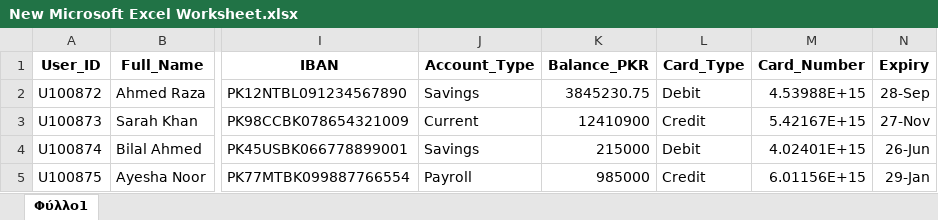
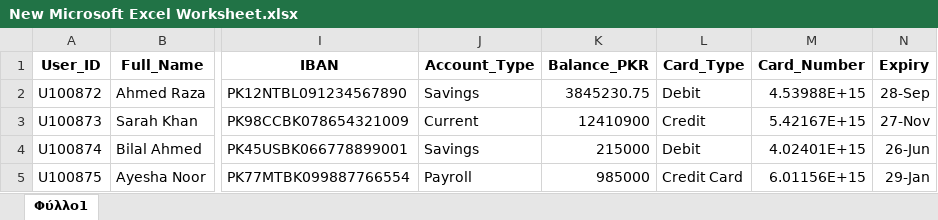
Before and after one commit to theinvinciblehasnainali/CyberShield-DLP-Security-Project, an Excel workbook: home/downloads/temp/New Microsoft Excel Worksheet.xlsx, sheet Φύλλο1, drawn as a sheet; only a part is shown, gaps mark what is left out; values as stored, in another font and other column widths than the file's, no borders; the diff names each change by its address in the sheet, - before the commit and + after, or states it on an @@ line.

```diff
--- a/home/downloads/temp/New Microsoft Excel Worksheet.xlsx (sheet Φύλλο1)
+++ b/home/downloads/temp/New Microsoft Excel Worksheet.xlsx (sheet Φύλλο1)
-L5 (Card_Type): Credit
+L5 (Card_Type): Credit Card
```
Also changed, not shown: 6 other files.
